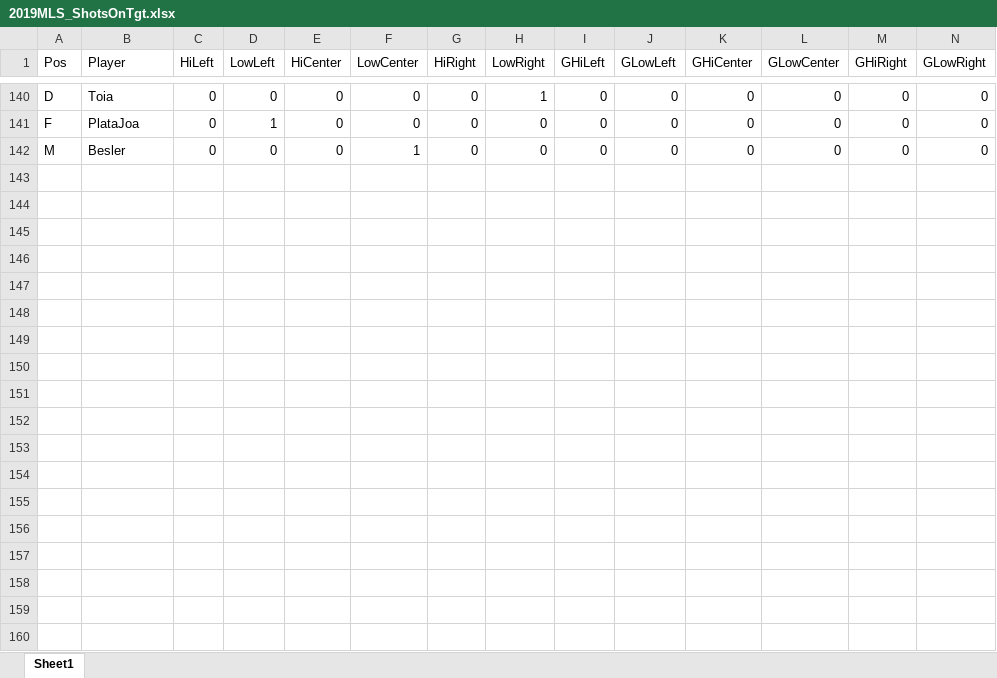
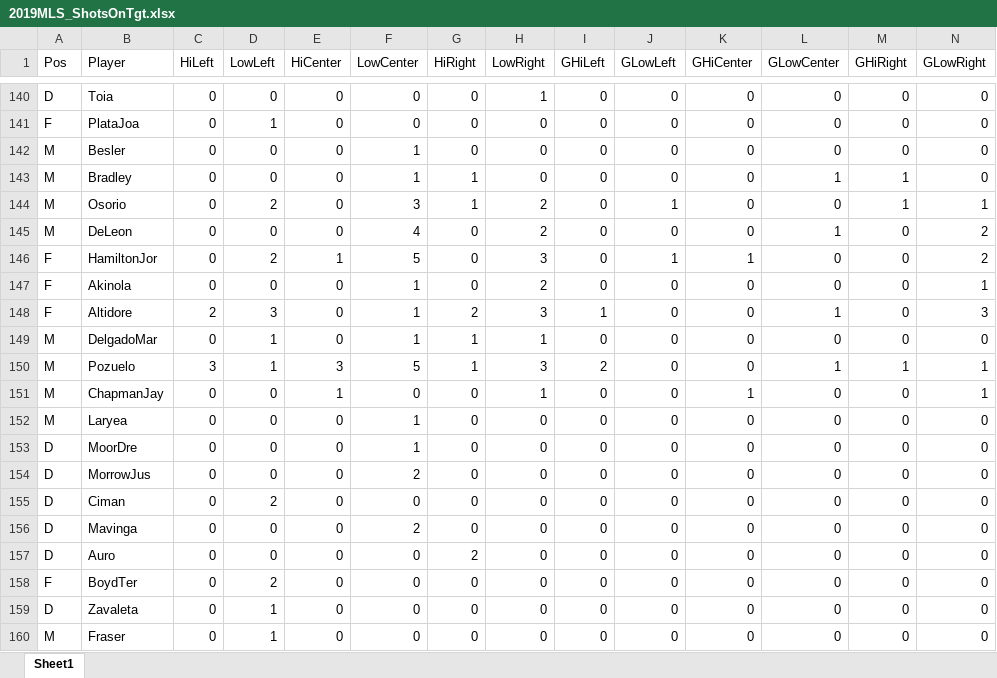
Before and after one commit to BJamesLebo/MajorLeagueSoccR, an Excel workbook: data/2019MLS_ShotsOnTgt.xlsx, sheet Sheet1, drawn as a sheet; only a part is shown, gaps mark what is left out; values as stored, in another font and other column widths than the file's, no borders; rows hold the shown columns only; the diff covers the shown part only; the diff names each change by its address in the sheet, - before the commit and + after, or states it on an @@ line.

Commit message:
Updated Player Shot on Target Data

```diff
--- a/data/2019MLS_ShotsOnTgt.xlsx (sheet Sheet1)
+++ b/data/2019MLS_ShotsOnTgt.xlsx (sheet Sheet1)
+row 143: M | Bradley | 0 | 0 | 0 | 1 | 1 | 0 | 0 | 0 | 0 | 1 | 1 | 0
+row 144: M | Osorio | 0 | 2 | 0 | 3 | 1 | 2 | 0 | 1 | 0 | 0 | 1 | 1
+row 145: M | DeLeon | 0 | 0 | 0 | 4 | 0 | 2 | 0 | 0 | 0 | 1 | 0 | 2
+row 146: F | HamiltonJor | 0 | 2 | 1 | 5 | 0 | 3 | 0 | 1 | 1 | 0 | 0 | 2
+row 147: F | Akinola | 0 | 0 | 0 | 1 | 0 | 2 | 0 | 0 | 0 | 0 | 0 | 1
+row 148: F | Altidore | 2 | 3 | 0 | 1 | 2 | 3 | 1 | 0 | 0 | 1 | 0 | 3
+row 149: M | DelgadoMar | 0 | 1 | 0 | 1 | 1 | 1 | 0 | 0 | 0 | 0 | 0 | 0
+row 150: M | Pozuelo | 3 | 1 | 3 | 5 | 1 | 3 | 2 | 0 | 0 | 1 | 1 | 1
+row 151: M | ChapmanJay | 0 | 0 | 1 | 0 | 0 | 1 | 0 | 0 | 1 | 0 | 0 | 1
+row 152: M | Laryea | 0 | 0 | 0 | 1 | 0 | 0 | 0 | 0 | 0 | 0 | 0 | 0
+row 153: D | MoorDre | 0 | 0 | 0 | 1 | 0 | 0 | 0 | 0 | 0 | 0 | 0 | 0
+row 154: D | MorrowJus | 0 | 0 | 0 | 2 | 0 | 0 | 0 | 0 | 0 | 0 | 0 | 0
+row 155: D | Ciman | 0 | 2 | 0 | 0 | 0 | 0 | 0 | 0 | 0 | 0 | 0 | 0
+row 156: D | Mavinga | 0 | 0 | 0 | 2 | 0 | 0 | 0 | 0 | 0 | 0 | 0 | 0
+row 157: D | Auro | 0 | 0 | 0 | 0 | 2 | 0 | 0 | 0 | 0 | 0 | 0 | 0
+row 158: F | BoydTer | 0 | 2 | 0 | 0 | 0 | 0 | 0 | 0 | 0 | 0 | 0 | 0
+row 159: D | Zavaleta | 0 | 1 | 0 | 0 | 0 | 0 | 0 | 0 | 0 | 0 | 0 | 0
+row 160: M | Fraser | 0 | 1 | 0 | 0 | 0 | 0 | 0 | 0 | 0 | 0 | 0 | 0
```
Also changed, not shown: 38 added rows elsewhere in this sheet.
